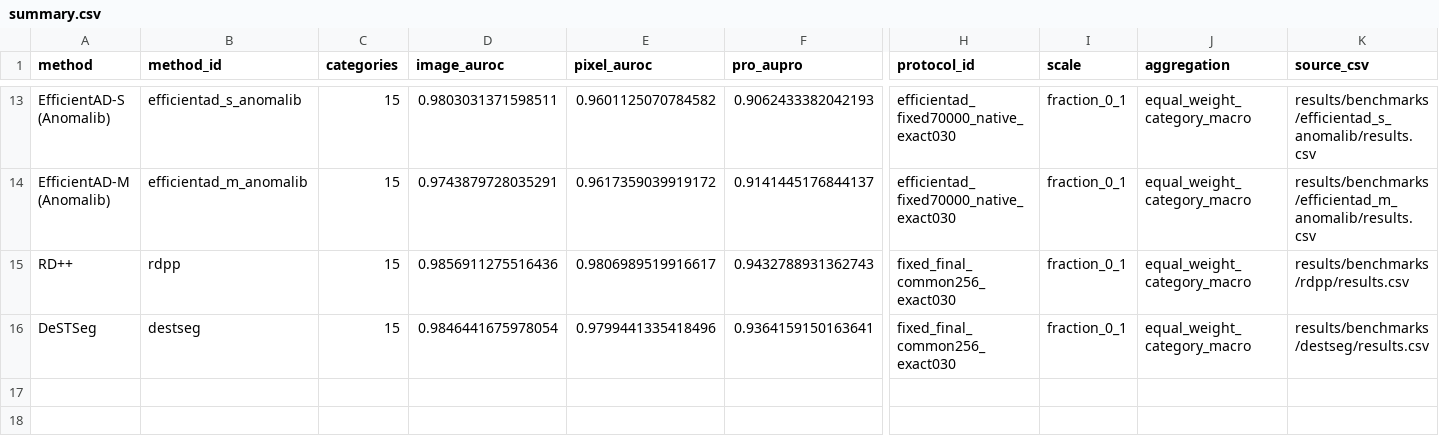
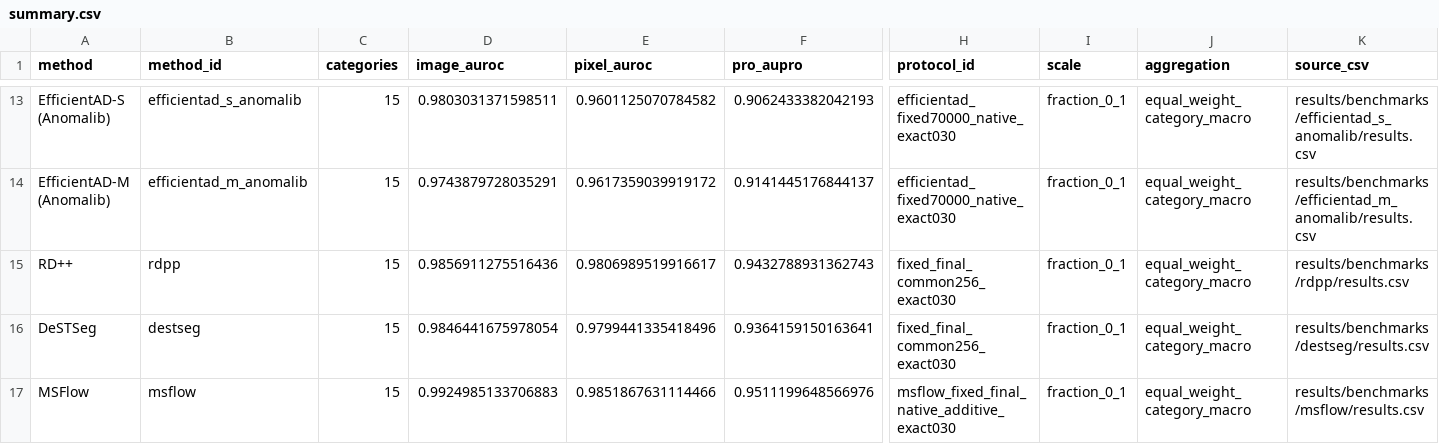
Before and after one commit to Kubraux/industrial-anomaly-detection-benchmark, a CSV file: results/summary.csv, drawn as a sheet; only a part is shown, gaps mark what is left out; rows hold the shown columns only; the diff names each change by its address in the sheet, - before the commit and + after, or states it on an @@ line.

Commit message:
Document MSFlow fixed-final MVTec AD results across 15 categories
Publish native and common256 metrics, training configuration, resource measurements and integrity provenance. Preserve batch8 versus paper16 and additive versus multiplicative PRO distinctions. Add no model code, weights, datasets or raw predictions.

```diff
--- a/results/summary.csv
+++ b/results/summary.csv
+row 17: MSFlow | msflow | 15 | 0.9924985133706883 | 0.9851867631114466 | 0.9511199648566976 | msflow_fixed_final_native_additive_exact030 | fraction_0_1 | equal_weight_category_macro | results/benchmarks/msflow/results.csv
```
Also changed, not shown: 27 other files.
